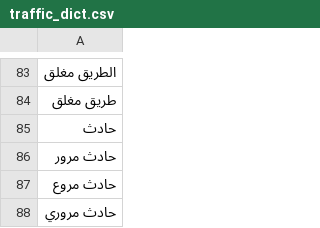
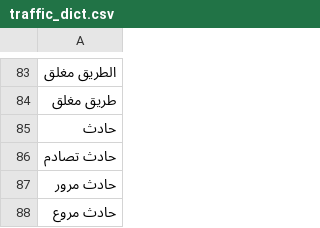
Before and after one commit to nalemadi/qt2s, a CSV file: qt2s/data/traffic_dict.csv, drawn as a sheet; only a part is shown, gaps mark what is left out; the shorter side is filled out with more unchanged rows; the diff names each change by its address in the sheet, - before the commit and + after, or states it on an @@ line.

```diff
--- a/qt2s/data/traffic_dict.csv
+++ b/qt2s/data/traffic_dict.csv
+row 86: حادث تصادم
```
Also changed, not shown: 6 other files.
